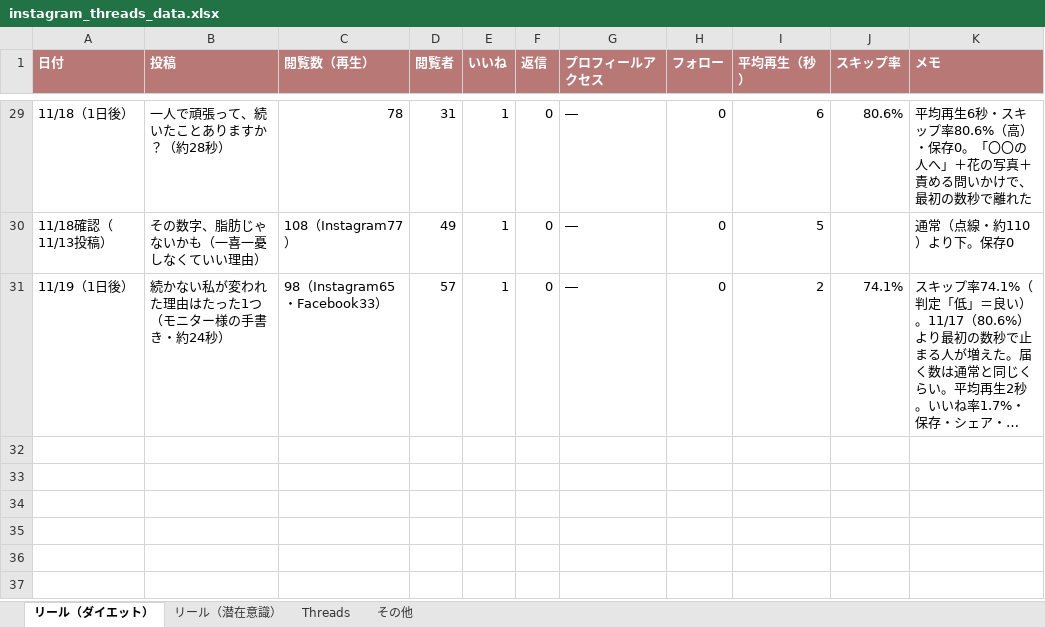
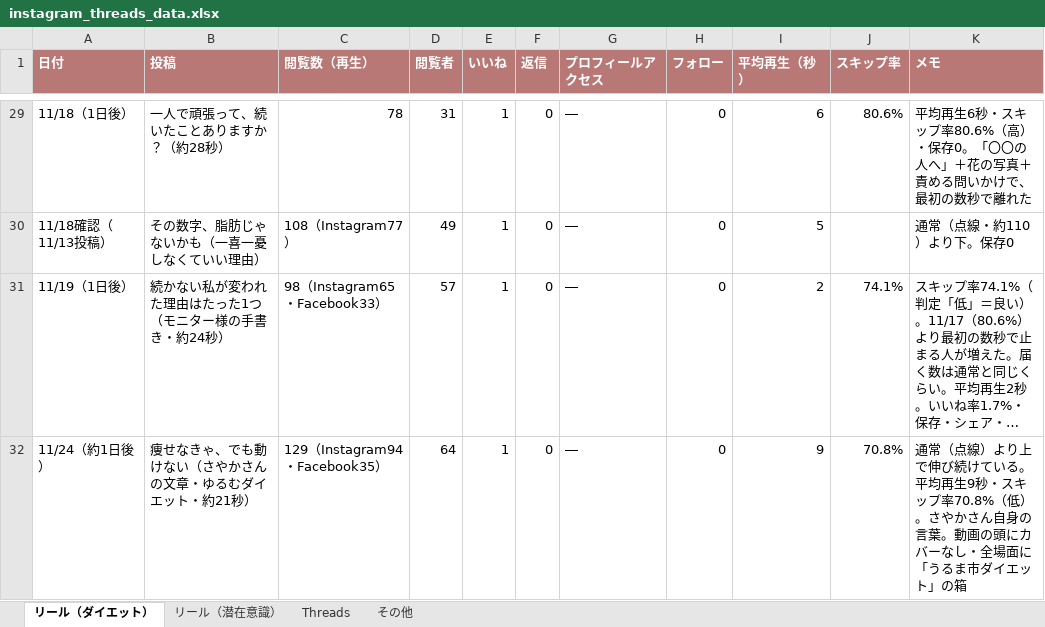
Before and after one commit to zhongzonggencaishixiang-alt/system, an Excel workbook: instagram_threads_data.xlsx, sheet リール（ダイエット）, drawn as a sheet; only a part is shown, gaps mark what is left out; long unchanged cells end in …; values as stored, in another font and other column widths than the file's, no borders; the diff names each change by its address in the sheet, - before the commit and + after, or states it on an @@ line.

```diff
--- a/instagram_threads_data.xlsx (sheet リール（ダイエット）)
+++ b/instagram_threads_data.xlsx (sheet リール（ダイエット）)
+row 32: 11/24（約1日後） | 痩せなきゃ、でも動けない（さやかさんの文章・ゆるむダイエット・約21秒） | 129（Instagram94・Facebook35） | 64 | 1 | 0 | ― | 0 | 9 | 70.8% | 通常（点線）より上で伸び続けている。平均再生9秒・スキップ率70.8%（低）。さやかさん自身の言葉。動画の頭にカバーなし・全場面に「うるま市ダイエット」の箱
```
Also changed, not shown: 1 other file.
